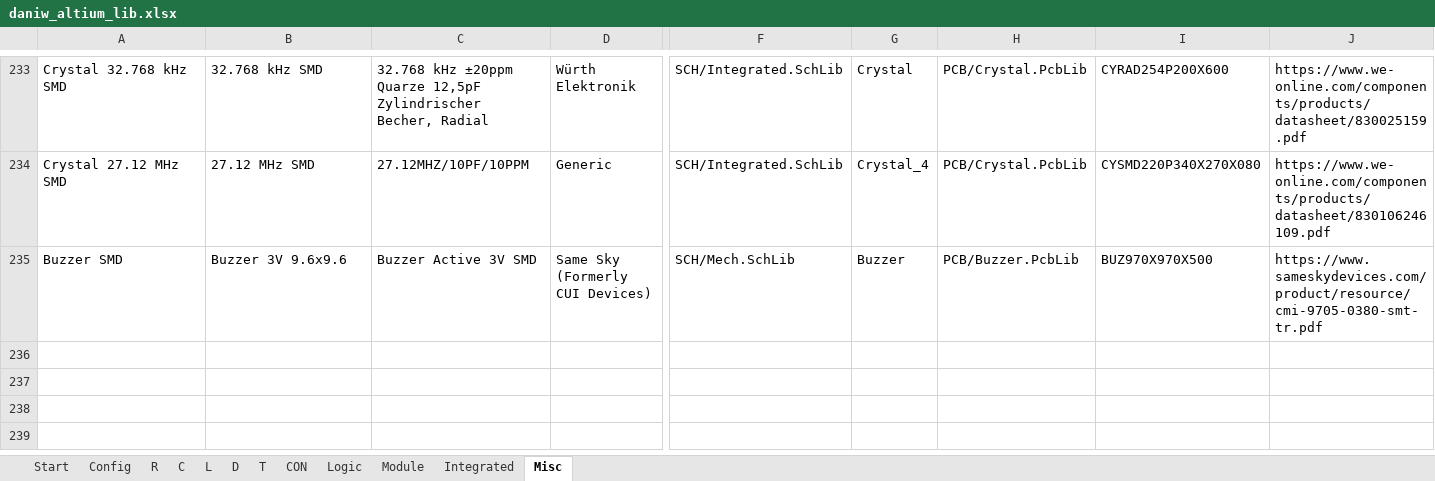
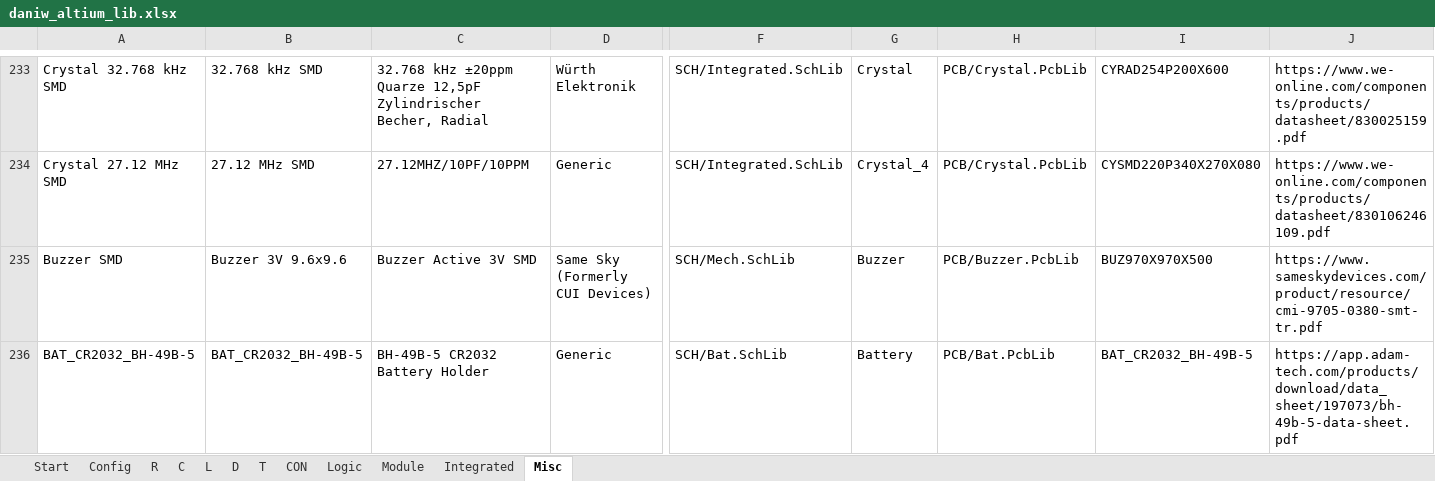
Before and after one commit to daniw/altium_lib, an Excel workbook: daniw_altium_lib.xlsx, sheet Misc, drawn as a sheet; only a part is shown, gaps mark what is left out; values as stored, in another font and other column widths than the file's, no borders; rows hold the shown columns only; the diff names each change by its address in the sheet, - before the commit and + after, or states it on an @@ line.

Commit message:
Added Molex Duraclick SMD RA connectors, added Battery Holder for CR2032

```diff
--- a/daniw_altium_lib.xlsx (sheet Misc)
+++ b/daniw_altium_lib.xlsx (sheet Misc)
+row 236: BAT_CR2032_BH-49B-5 | BAT_CR2032_BH-49B-5 | BH-49B-5 CR2032 Battery Holder | Generic | SCH/Bat.SchLib | Battery | PCB/Bat.PcbLib | BAT_CR2032_BH-49B-5 | https://app.adam-tech.com/products/download/data_sheet/197073/bh-49b-5-data-sheet.pdf
```
Also changed, not shown: sheet CON, sheet T, 1 other file.
